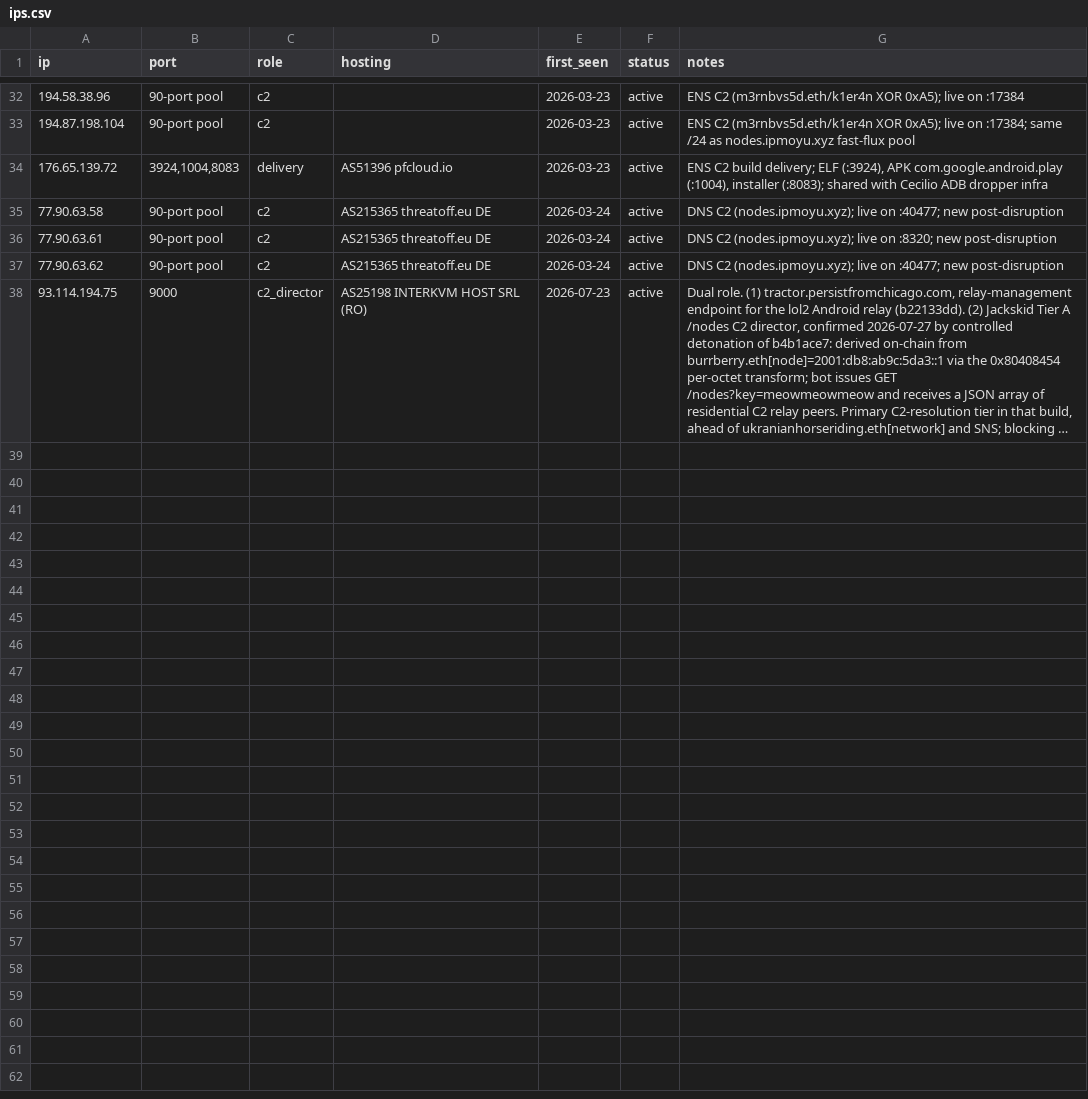
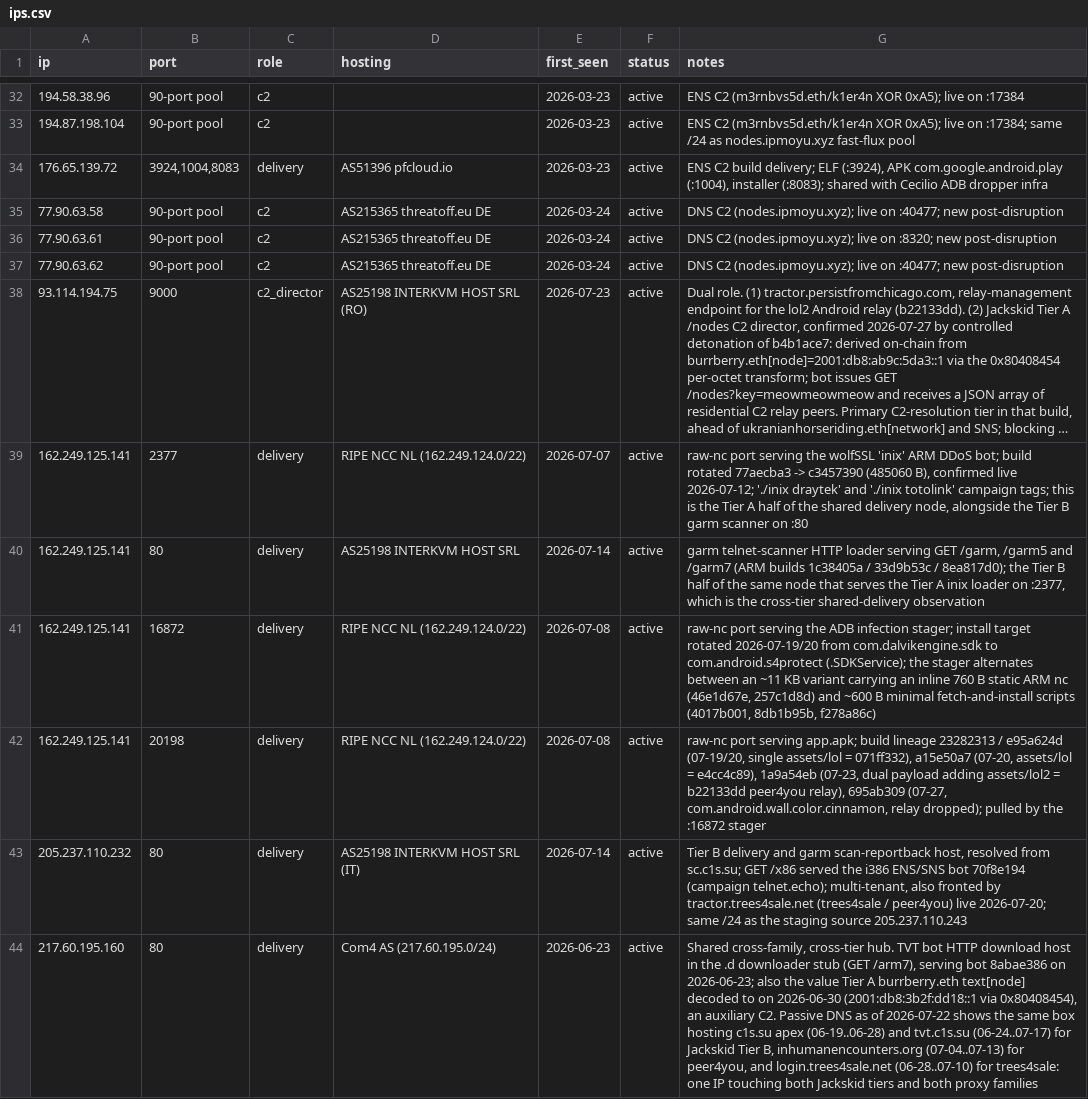
Before and after one commit to deepfield/public-research, a CSV file: jackskid/iocs/ips.csv, drawn as a sheet; only a part is shown, gaps mark what is left out; long unchanged cells end in …; the diff names each change by its address in the sheet, - before the commit and + after, or states it on an @@ line.

Commit message:
Add July Jackskid infrastructure to IoC files
The 2026-07-24 report names ENS and SNS dead-drops, delivery hosts and
config keys that had no corresponding rows in the published IoC files,
so following the report's IoC links did not resolve them. Every
indicator named in the report now has a row.

jackskid/iocs/domains.csv: ukranianhorseriding.eth, meower.eth,
24carnforth2merseyside.sol, roanoke.sol, telnet.sol, sc.c1s.su,
tvt.c1s.su, nvms9000.online.

jackskid/iocs/ips.csv: the shared delivery node 162.249.125.141 on
:2377, :80, :16872 and :20198, the Tier B delivery host
205.237.110.232, and the cross-family hub 217.60.195.160.

jackskid/iocs/keys.csv: the Tier A 08453CD1 and Tier B 8BADF00D RC4
config keys.

peer4you-mirai/iocs/domains.csv: the inhumanencounters.org apex,
alongside its already-tracked subdomains.

```diff
--- a/jackskid/iocs/ips.csv
+++ b/jackskid/iocs/ips.csv
+row 39: 162.249.125.141 | 2377 | delivery | RIPE NCC NL (162.249.124.0/22) | 2026-07-07 | active | raw-nc port serving the wolfSSL 'inix' ARM DDoS bot; build rotated 77aecba3 -> c3457390 (485060 B), confirmed live 2026-07-12; './inix draytek' and './inix totolink' campaign tags; this is the Tier A half of the shared delivery node, alongside the Tier B garm scanner on :80
+row 40: 162.249.125.141 | 80 | delivery | AS25198 INTERKVM HOST SRL | 2026-07-14 | active | garm telnet-scanner HTTP loader serving GET /garm, /garm5 and /garm7 (ARM builds 1c38405a / 33d9b53c / 8ea817d0); the Tier B half of the same node that serves the Tier A inix loader on :2377, which is the cross-tier shared-delivery observation
+row 41: 162.249.125.141 | 16872 | delivery | RIPE NCC NL (162.249.124.0/22) | 2026-07-08 | active | raw-nc port serving the ADB infection stager; install target rotated 2026-07-19/20 from com.dalvikengine.sdk to com.android.s4protect (.SDKService); the stager alternates between an ~11 KB variant carrying an inline 760 B static ARM nc (46e1d67e, 257c1d8d) and ~600 B minimal fetch-and-install scripts (4017b001, 8db1b95b, f278a86c)
+row 42: 162.249.125.141 | 20198 | delivery | RIPE NCC NL (162.249.124.0/22) | 2026-07-08 | active | raw-nc port serving app.apk; build lineage 23282313 / e95a624d (07-19/20, single assets/lol = 071ff332), a15e50a7 (07-20, assets/lol = e4cc4c89), 1a9a54eb (07-23, dual payload adding assets/lol2 = b22133dd peer4you relay), 695ab309 (07-27, com.android.wall.color.cinnamon, relay dropped); pulled by the :16872 stager
+row 43: 205.237.110.232 | 80 | delivery | AS25198 INTERKVM HOST SRL (IT) | 2026-07-14 | active | Tier B delivery and garm scan-reportback host, resolved from sc.c1s.su; GET /x86 served the i386 ENS/SNS bot 70f8e194 (campaign telnet.echo); multi-tenant, also fronted by tractor.trees4sale.net (trees4sale / peer4you) live 2026-07-20; same /24 as the staging source 205.237.110.243
+row 44: 217.60.195.160 | 80 | delivery | Com4 AS (217.60.195.0/24) | 2026-06-23 | active | Shared cross-family, cross-tier hub. TVT bot HTTP download host in the .d downloader stub (GET /arm7), serving bot 8abae386 on 2026-06-23; also the value Tier A burrberry.eth text[node] decoded to on 2026-06-30 (2001:db8:3b2f:dd18::1 via 0x80408454), an auxiliary C2. Passive DNS as of 2026-07-22 shows the same box hosting c1s.su apex (06-19..06-28) and tvt.c1s.su (06-24..07-17) for Jackskid Tier B, inhumanencounters.org (07-04..07-13) for peer4you, and login.trees4sale.net (06-28..07-10) for trees4sale: one IP touching both Jackskid tiers and both proxy families
```
Also changed, not shown: jackskid/iocs/domains.csv, jackskid/iocs/keys.csv, 1 other file.
